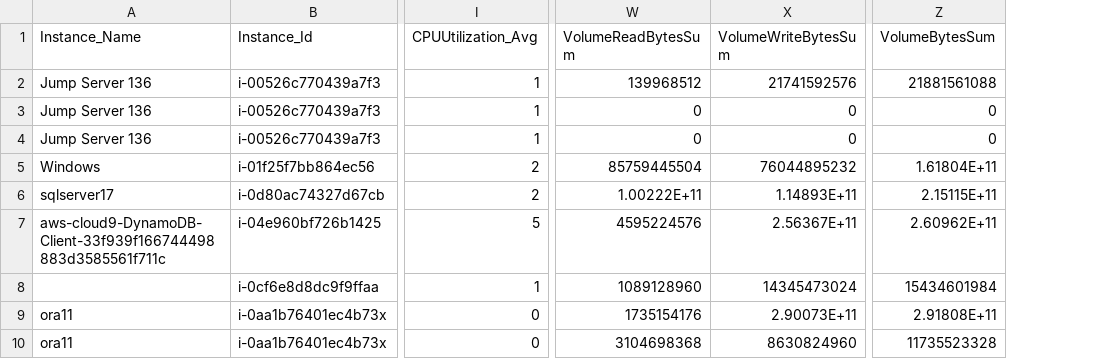
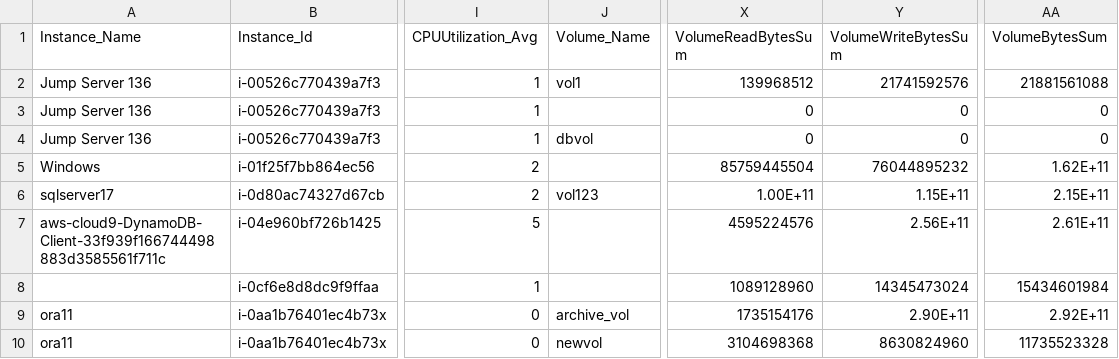
Before and after one commit to mathurravi23/capture_ec2_ebs_cloudwatch_metrics, a CSV file: Sample_Output.csv, drawn as a sheet; only a part is shown, gaps mark what is left out; addresses are those after the commit; the diff names each change by its address in the sheet, - before the commit and + after, or states it on an @@ line.

Commit message:
Update Sample_Output.csv
Added volume_name column

```diff
--- a/Sample_Output.csv
+++ b/Sample_Output.csv
+column J (Volume_Name), rows 2-10: vol1 |  | dbvol |  | vol123 |  |  | archive_vol | newvol
-AA5 (VolumeBytesSum): 1.61804E+11
+AA5 (VolumeBytesSum): 1.62E+11
-X6 (VolumeReadBytesSum): 1.00222E+11
+X6 (VolumeReadBytesSum): 1.00E+11
-Y6 (VolumeWriteBytesSum): 1.14893E+11
+Y6 (VolumeWriteBytesSum): 1.15E+11
-AA6 (VolumeBytesSum): 2.15115E+11
+AA6 (VolumeBytesSum): 2.15E+11
-Y7 (VolumeWriteBytesSum): 2.56367E+11
+Y7 (VolumeWriteBytesSum): 2.56E+11
-AA7 (VolumeBytesSum): 2.60962E+11
+AA7 (VolumeBytesSum): 2.61E+11
-Y9 (VolumeWriteBytesSum): 2.90073E+11
+Y9 (VolumeWriteBytesSum): 2.90E+11
-AA9 (VolumeBytesSum): 2.91808E+11
+AA9 (VolumeBytesSum): 2.92E+11
```
